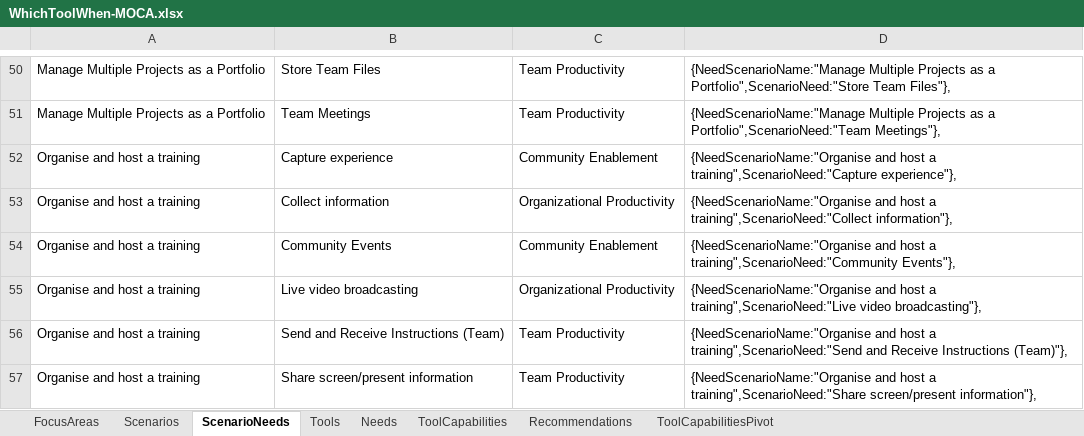
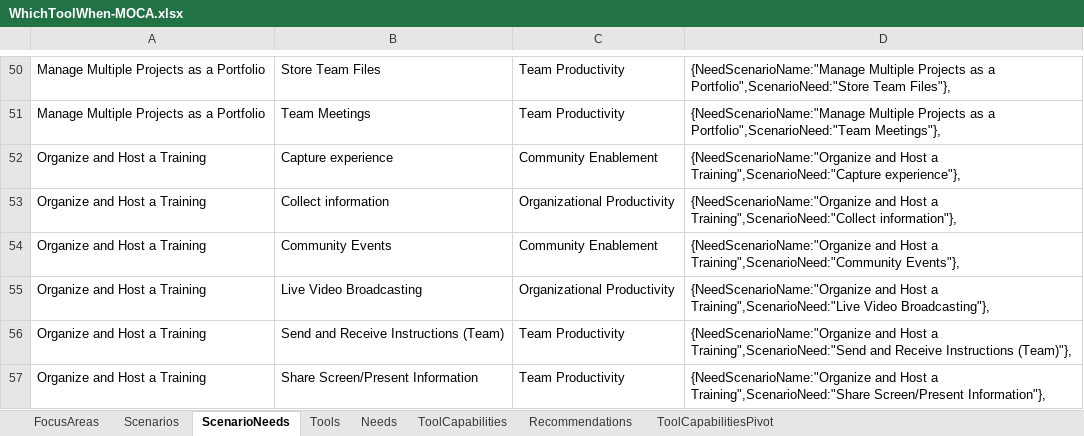
Before and after one commit to jameswh3/Which-Tool-When-PowerApp, an Excel workbook: WhichToolWhen-MOCA.xlsx, sheet ScenarioNeeds, drawn as a sheet; only a part is shown, gaps mark what is left out; values as stored, in another font and other column widths than the file's, no borders; conditional formats and table styles not drawn; the diff covers the shown part only; the diff names each change by its address in the sheet, - before the commit and + after, or states it on an @@ line.

Commit message:
Updated verbiage in workbook and app.  Resolved filtering options in search screen.

```diff
--- a/WhichToolWhen-MOCA.xlsx (sheet ScenarioNeeds)
+++ b/WhichToolWhen-MOCA.xlsx (sheet ScenarioNeeds)
-A52:A57: Organise and host a training
+A52:A57: Organize and Host a Training
-D52: {NeedScenarioName:"Organise and host a training",ScenarioNeed:"Capture experience"},
+D52: {NeedScenarioName:"Organize and Host a Training",ScenarioNeed:"Capture experience"},
-D53: {NeedScenarioName:"Organise and host a training",ScenarioNeed:"Collect information"},
+D53: {NeedScenarioName:"Organize and Host a Training",ScenarioNeed:"Collect information"},
-D54: {NeedScenarioName:"Organise and host a training",ScenarioNeed:"Community Events"},
+D54: {NeedScenarioName:"Organize and Host a Training",ScenarioNeed:"Community Events"},
-B55: Live video broadcasting
+B55: Live Video Broadcasting
-D55: {NeedScenarioName:"Organise and host a training",ScenarioNeed:"Live video broadcasting"},
+D55: {NeedScenarioName:"Organize and Host a Training",ScenarioNeed:"Live Video Broadcasting"},
-D56: {NeedScenarioName:"Organise and host a training",ScenarioNeed:"Send and Receive…
+D56: {NeedScenarioName:"Organize and Host a Training",ScenarioNeed:"Send and Receive…
-B57: Share screen/present information
+B57: Share Screen/Present Information
-D57: {NeedScenarioName:"Organise and host a training",ScenarioNeed:"Share screen/present information"},
+D57: {NeedScenarioName:"Organize and Host a Training",ScenarioNeed:"Share Screen/Present Information"},
```
Also changed, not shown: 2 added rows, 93 edited cells and cell formats elsewhere in this sheet, sheet Scenarios, sheet Recommendations, sheet Needs, sheet Tools, formulas that keep their value, 1 other file.
